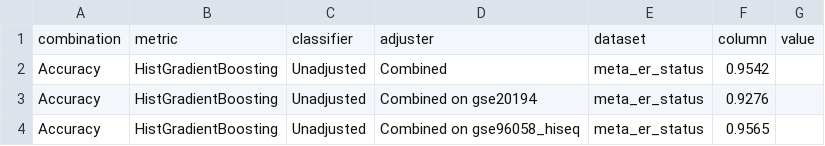
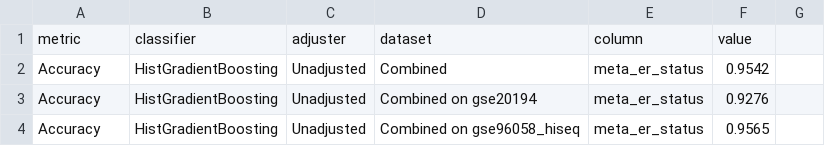
Before and after one commit to srp33/confounded_analysis, a CSV file: outputs/metrics/er_classification_all_combinations.csv, drawn as a sheet; only a part is shown; removed rows and columns are numbered as before the commit, all else as after; the diff names each change by its address in the sheet, - before the commit and + after, or states it on an @@ line.

Commit message:
Started rewriting hist_gradient_er_classification.py

```diff
--- a/outputs/metrics/er_classification_all_combinations.csv
+++ b/outputs/metrics/er_classification_all_combinations.csv
-row 1: combination | metric | classifier | adjuster | dataset | column | value
+row 1: metric | classifier | adjuster | dataset | column | value
```
Also changed, not shown: 1 other file.
